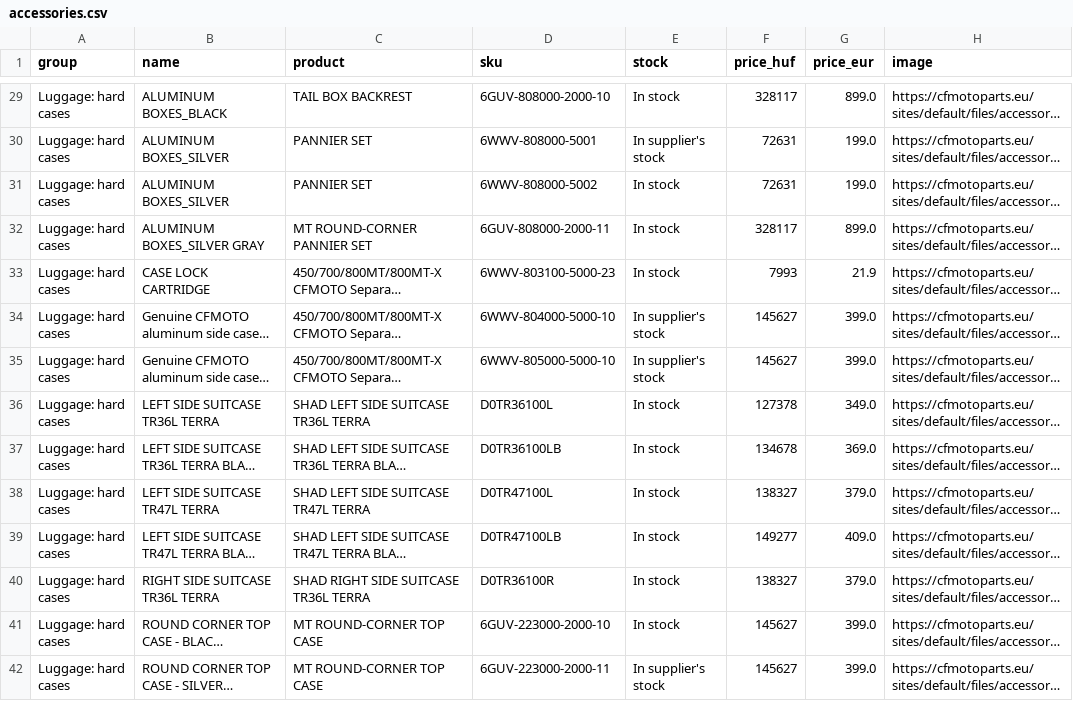
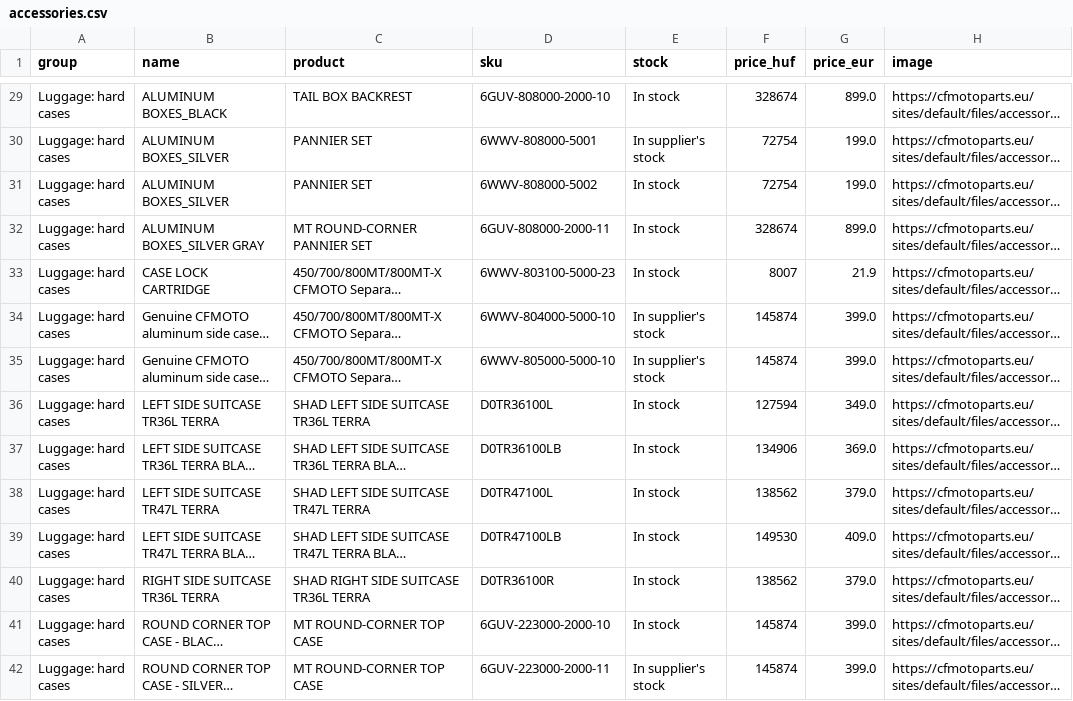
Before and after one commit to zchovan/cfmoto-450mt-accessories, a CSV file: data/accessories.csv, drawn as a sheet; only a part is shown, gaps mark what is left out; long unchanged cells end in …; the diff covers the shown part only; the diff names each change by its address in the sheet, - before the commit and + after, or states it on an @@ line.

```diff
--- a/data/accessories.csv
+++ b/data/accessories.csv
-F29 (price_huf): 328117
+F29 (price_huf): 328674
-F30:F31 (price_huf): 72631
+F30:F31 (price_huf): 72754
-F32 (price_huf): 328117
+F32 (price_huf): 328674
-F33 (price_huf): 7993
+F33 (price_huf): 8007
-F34:F35 (price_huf): 145627
+F34:F35 (price_huf): 145874
-F36 (price_huf): 127378
+F36 (price_huf): 127594
-F37 (price_huf): 134678
+F37 (price_huf): 134906
-F38 (price_huf): 138327
+F38 (price_huf): 138562
-F39 (price_huf): 149277
+F39 (price_huf): 149530
-F40 (price_huf): 138327
+F40 (price_huf): 138562
-F41:F42 (price_huf): 145627
+F41:F42 (price_huf): 145874
```
Also changed, not shown: 70 edited cells elsewhere in this file, 1 other file.
